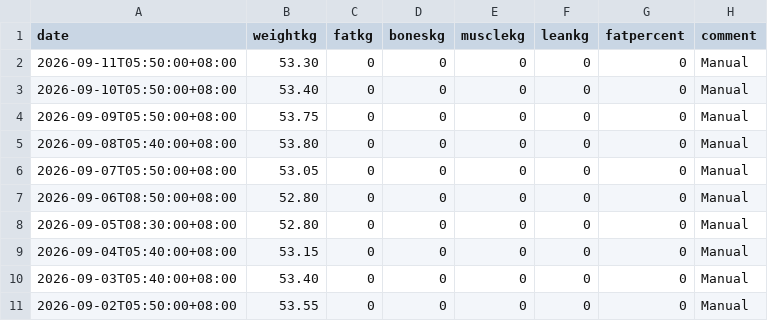
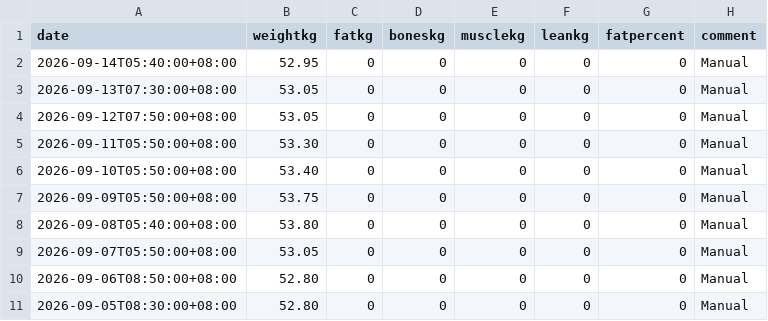
Before and after one commit to kaevinlaw/health_track, a CSV file: weight_2026.csv, drawn as a sheet; only a part is shown; the shorter side is filled out with more unchanged rows; the diff names each change by its address in the sheet, - before the commit and + after, or states it on an @@ line.

```diff
--- a/weight_2026.csv
+++ b/weight_2026.csv
+row 2: 2026-09-14T05:40:00+08:00 | 52.95 | 0 | 0 | 0 | 0 | 0 | Manual
+row 3: 2026-09-13T07:30:00+08:00 | 53.05 | 0 | 0 | 0 | 0 | 0 | Manual
+row 4: 2026-09-12T07:50:00+08:00 | 53.05 | 0 | 0 | 0 | 0 | 0 | Manual
```
Also changed, not shown: training_2026.csv, 1 other file.
